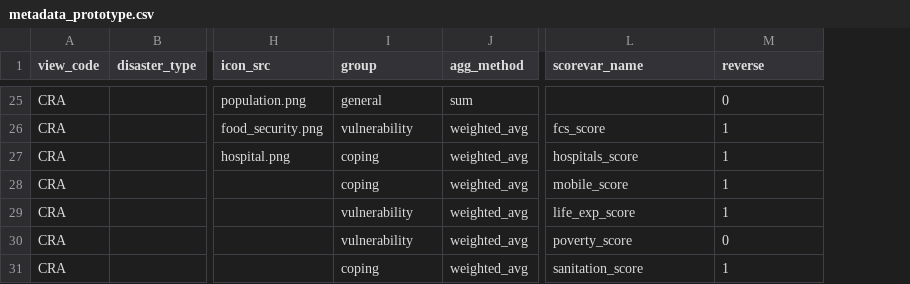
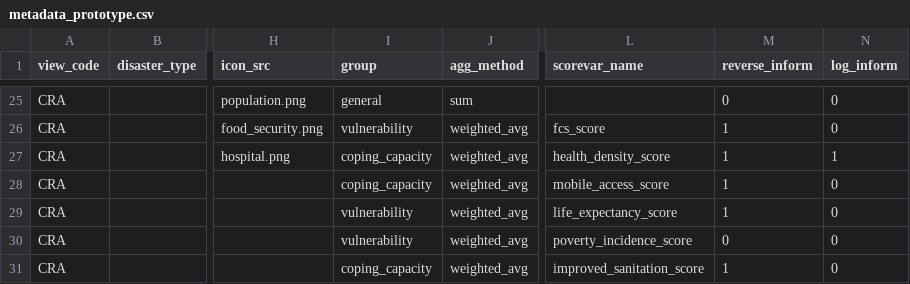
Before and after one commit to rodekruis/CommunityRisk, a CSV file: data/public/metadata_prototype.csv, drawn as a sheet; only a part is shown, gaps mark what is left out; the diff covers the shown part only; the diff names each change by its address in the sheet, - before the commit and + after, or states it on an @@ line.

```diff
--- a/data/public/metadata_prototype.csv
+++ b/data/public/metadata_prototype.csv
+column N (log_inform), rows 25-31: 0 | 0 | 1 | 0 | 0 | 0 | 0
-M1: reverse
+M1: reverse_inform
-I27:I28 (group): coping
+I27:I28 (group): coping_capacity
-L27 (scorevar_name): hospitals_score
+L27 (scorevar_name): health_density_score
-L28 (scorevar_name): mobile_score
+L28 (scorevar_name): mobile_access_score
-L29 (scorevar_name): life_exp_score
+L29 (scorevar_name): life_expectancy_score
-L30 (scorevar_name): poverty_score
+L30 (scorevar_name): poverty_incidence_score
-I31 (group): coping
+I31 (group): coping_capacity
-L31 (scorevar_name): sanitation_score
+L31 (scorevar_name): improved_sanitation_score
```
Also changed, not shown: 1 added row, 4 removed rows and 53 edited cells elsewhere in this file, data/public/metadata_disaster_events.csv, public/modules/dashboards/data/storyboard_echo2.csv, 15 other files.
